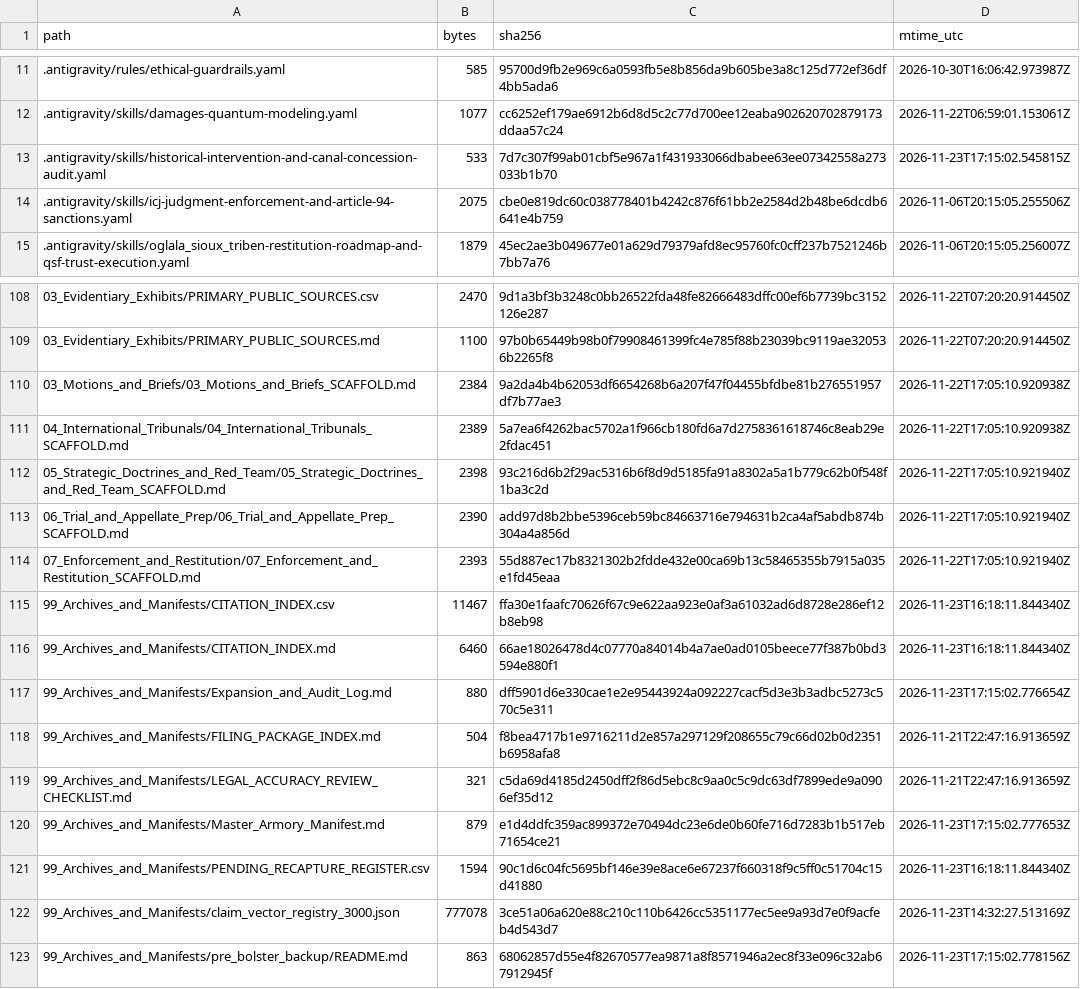
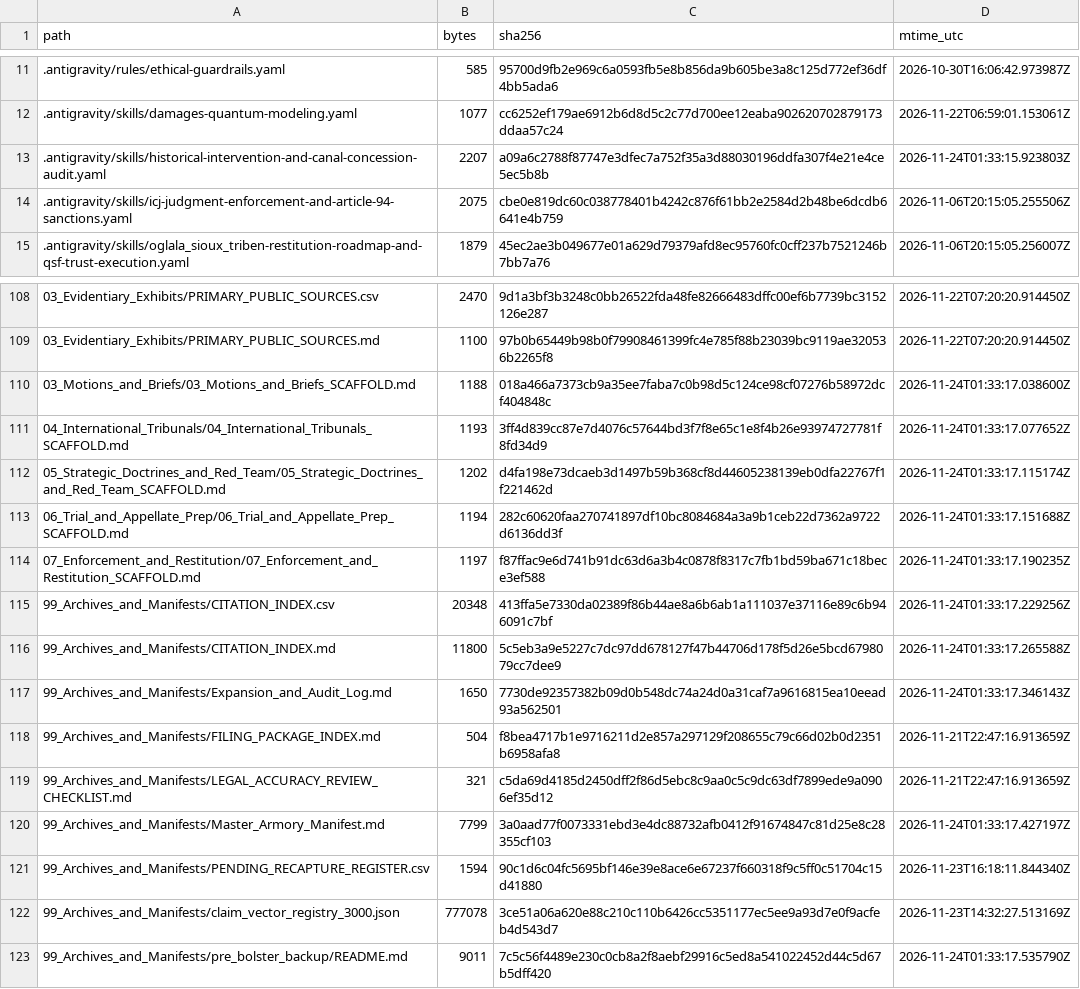
Before and after one commit to GlobalRestitutionAlliance/turtle-island-us-sd-oglala-sioux-tribe-master-litigation, a CSV file: 99_Archives_and_Manifests/MANIFEST_SHA256.csv, drawn as a sheet; only a part is shown, gaps mark what is left out; the diff covers the shown part only.

Commit message:
REVERTED DUE TO UNPROMPTED MASS J3WFICATED DATA CORRUPTION BY COMPROMISED BIASED LLM/ARTIFICIAL INTELLIGENCE MODELS

```diff
--- a/99_Archives_and_Manifests/MANIFEST_SHA256.csv
+++ b/99_Archives_and_Manifests/MANIFEST_SHA256.csv
@@ -12,3 +12,3 @@ path,bytes,sha256,mtime_utc
 .antigravity/skills/damages-quantum-modeling.yaml,1077,cc6252ef179ae6912b6d8d5c2c77d700ee12eaba902620702879173ddaa57c24,2026-11-22T06:59:01.153061Z
-.antigravity/skills/historical-intervention-and-canal-concession-audit.yaml,533,7d7c307f99ab01cbf5e967a1f431933066dbabee63ee07342558a273033b1b70,2026-11-23T17:15:02.545815Z
+.antigravity/skills/historical-intervention-and-canal-concession-audit.yaml,2207,a09a6c2788f87747e3dfec7a752f35a3d88030196ddfa307f4e21e4ce5ec5b8b,2026-11-24T01:33:15.923803Z
 .antigravity/skills/icj-judgment-enforcement-and-article-94-sanctions.yaml,2075,cbe0e819dc60c038778401b4242c876f61bb2e2584d2b48be6dcdb6641e4b759,2026-11-06T20:15:05.255506Z
@@ -109,15 +109,15 @@ path,bytes,sha256,mtime_utc
 03_Evidentiary_Exhibits/PRIMARY_PUBLIC_SOURCES.md,1100,97b0b65449b98b0f79908461399fc4e785f88b23039bc9119ae320536b2265f8,2026-11-22T07:20:20.914450Z
-03_Motions_and_Briefs/03_Motions_and_Briefs_SCAFFOLD.md,2384,9a2da4b4b62053df6654268b6a207f47f04455bfdbe81b276551957df7b77ae3,2026-11-22T17:05:10.920938Z
-04_International_Tribunals/04_International_Tribunals_SCAFFOLD.md,2389,5a7ea6f4262bac5702a1f966cb180fd6a7d2758361618746c8eab29e2fdac451,2026-11-22T17:05:10.920938Z
-05_Strategic_Doctrines_and_Red_Team/05_Strategic_Doctrines_and_Red_Team_SCAFFOLD.md,2398,93c216d6b2f29ac5316b6f8d9d5185fa91a8302a5a1b779c62b0f548f1ba3c2d,2026-11-22T17:05:10.921940Z
-06_Trial_and_Appellate_Prep/06_Trial_and_Appellate_Prep_SCAFFOLD.md,2390,add97d8b2bbe5396ceb59bc84663716e794631b2ca4af5abdb874b304a4a856d,2026-11-22T17:05:10.921940Z
-07_Enforcement_and_Restitution/07_Enforcement_and_Restitution_SCAFFOLD.md,2393,55d887ec17b8321302b2fdde432e00ca69b13c58465355b7915a035e1fd45eaa,2026-11-22T17:05:10.921940Z
-99_Archives_and_Manifests/CITATION_INDEX.csv,11467,ffa30e1faafc70626f67c9e622aa923e0af3a61032ad6d8728e286ef12b8eb98,2026-11-23T16:18:11.844340Z
-99_Archives_and_Manifests/CITATION_INDEX.md,6460,66ae18026478d4c07770a84014b4a7ae0ad0105beece77f387b0bd3594e880f1,2026-11-23T16:18:11.844340Z
-99_Archives_and_Manifests/Expansion_and_Audit_Log.md,880,dff5901d6e330cae1e2e95443924a092227cacf5d3e3b3adbc5273c570c5e311,2026-11-23T17:15:02.776654Z
+03_Motions_and_Briefs/03_Motions_and_Briefs_SCAFFOLD.md,1188,018a466a7373cb9a35ee7faba7c0b98d5c124ce98cf07276b58972dcf404848c,2026-11-24T01:33:17.038600Z
+04_International_Tribunals/04_International_Tribunals_SCAFFOLD.md,1193,3ff4d839cc87e7d4076c57644bd3f7f8e65c1e8f4b26e93974727781f8fd34d9,2026-11-24T01:33:17.077652Z
+05_Strategic_Doctrines_and_Red_Team/05_Strategic_Doctrines_and_Red_Team_SCAFFOLD.md,1202,d4fa198e73dcaeb3d1497b59b368cf8d44605238139eb0dfa22767f1f221462d,2026-11-24T01:33:17.115174Z
+06_Trial_and_Appellate_Prep/06_Trial_and_Appellate_Prep_SCAFFOLD.md,1194,282c60620faa270741897df10bc8084684a3a9b1ceb22d7362a9722d6136dd3f,2026-11-24T01:33:17.151688Z
+07_Enforcement_and_Restitution/07_Enforcement_and_Restitution_SCAFFOLD.md,1197,f87ffac9e6d741b91dc63d6a3b4c0878f8317c7fb1bd59ba671c18bece3ef588,2026-11-24T01:33:17.190235Z
+99_Archives_and_Manifests/CITATION_INDEX.csv,20348,413ffa5e7330da02389f86b44ae8a6b6ab1a111037e37116e89c6b946091c7bf,2026-11-24T01:33:17.229256Z
+99_Archives_and_Manifests/CITATION_INDEX.md,11800,5c5eb3a9e5227c7dc97dd678127f47b44706d178f5d26e5bcd6798079cc7dee9,2026-11-24T01:33:17.265588Z
+99_Archives_and_Manifests/Expansion_and_Audit_Log.md,1650,7730de92357382b09d0b548dc74a24d0a31caf7a9616815ea10eead93a562501,2026-11-24T01:33:17.346143Z
 99_Archives_and_Manifests/FILING_PACKAGE_INDEX.md,504,f8bea4717b1e9716211d2e857a297129f208655c79c66d02b0d2351b6958afa8,2026-11-21T22:47:16.913659Z
 99_Archives_and_Manifests/LEGAL_ACCURACY_REVIEW_CHECKLIST.md,321,c5da69d4185d2450dff2f86d5ebc8c9aa0c5c9dc63df7899ede9a0906ef35d12,2026-11-21T22:47:16.913659Z
-99_Archives_and_Manifests/Master_Armory_Manifest.md,879,e1d4ddfc359ac899372e70494dc23e6de0b60fe716d7283b1b517eb71654ce21,2026-11-23T17:15:02.777653Z
+99_Archives_and_Manifests/Master_Armory_Manifest.md,7799,3a0aad77f0073331ebd3e4dc88732afb0412f91674847c81d25e8c28355cf103,2026-11-24T01:33:17.427197Z
 99_Archives_and_Manifests/PENDING_RECAPTURE_REGISTER.csv,1594,90c1d6c04fc5695bf146e39e8ace6e67237f660318f9c5ff0c51704c15d41880,2026-11-23T16:18:11.844340Z
 99_Archives_and_Manifests/claim_vector_registry_3000.json,777078,3ce51a06a620e88c210c110b6426cc5351177ec5ee9a93d7e0f9acfeb4d543d7,2026-11-23T14:32:27.513169Z
-99_Archives_and_Manifests/pre_bolster_backup/README.md,863,68062857d55e4f82670577ea9871a8f8571946a2ec8f33e096c32ab67912945f,2026-11-23T17:15:02.778156Z
+99_Archives_and_Manifests/pre_bolster_backup/README.md,9011,7c5c56f4489e230c0cb8a2f8aebf29916c5ed8a541022452d44c5d67b5dff420,2026-11-24T01:33:17.535790Z
```
Also changed, not shown: 83 edited cells elsewhere in this file, 39 other files.
